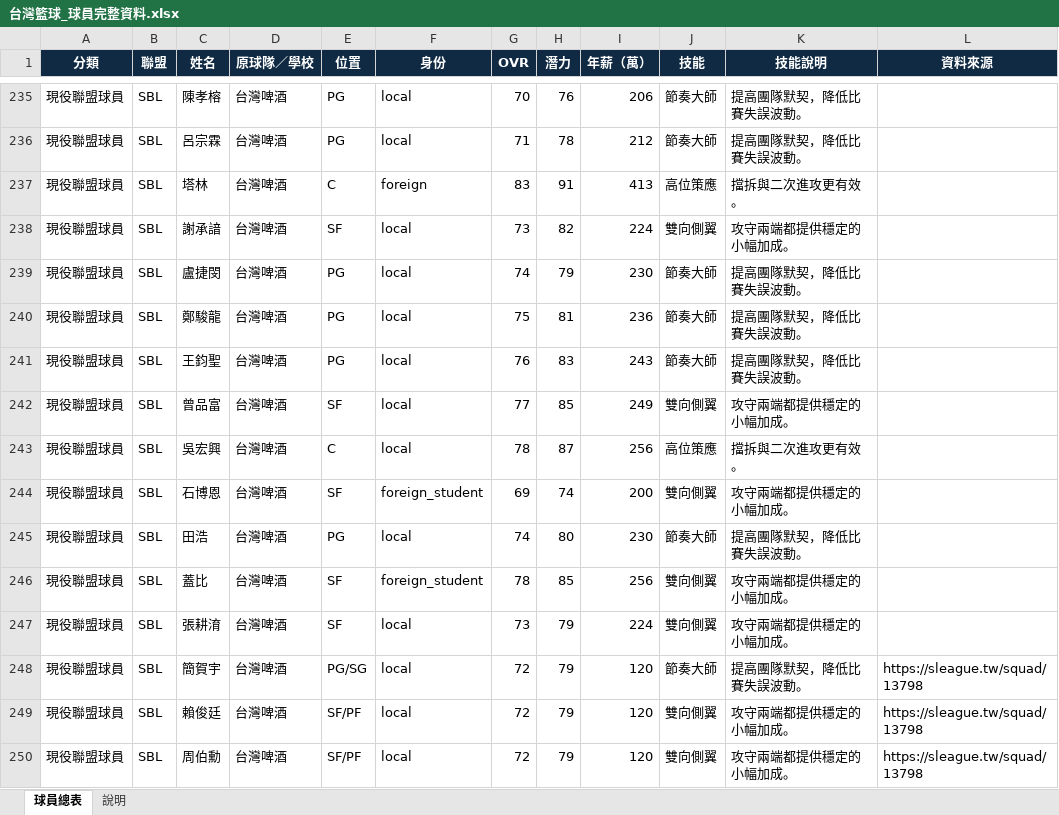
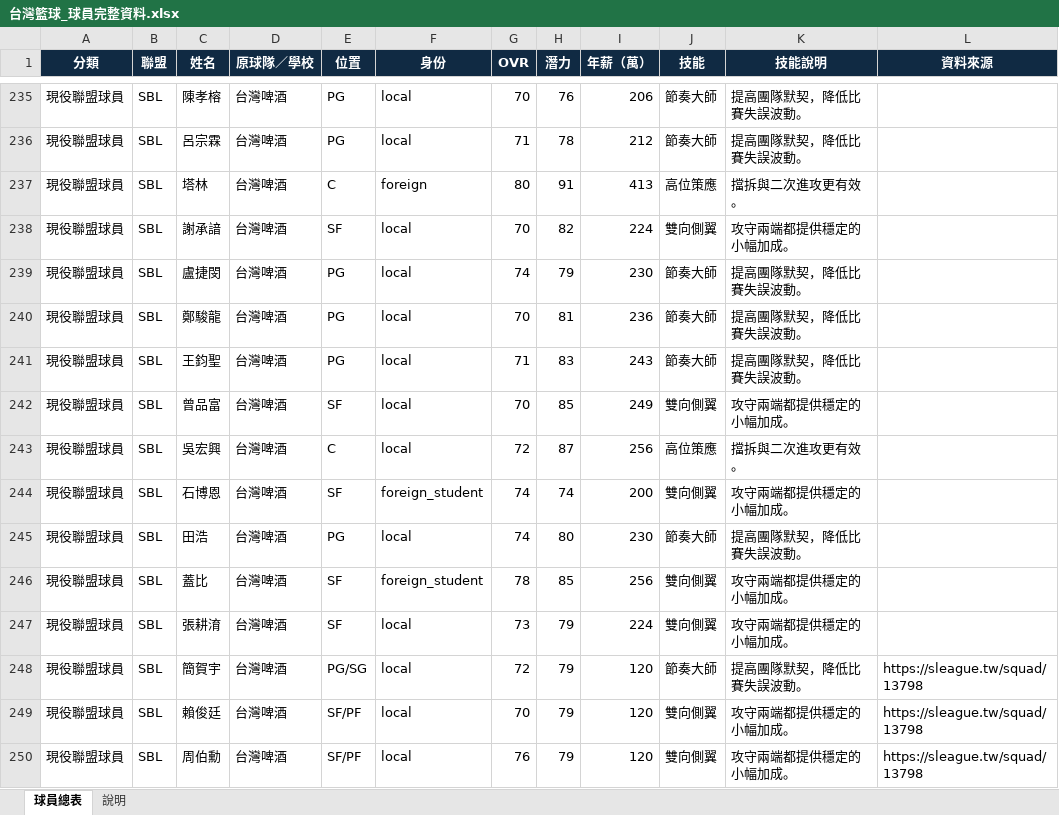
Before and after one commit to eve1995927-svg/basketballtw, an Excel workbook: 台灣籃球_球員完整資料.xlsx, sheet 球員總表, drawn as a sheet; only a part is shown, gaps mark what is left out; values as stored, in another font and other column widths than the file's, no borders; conditional formats and table styles not drawn; the diff covers the shown part only; the diff names each change by its address in the sheet, - before the commit and + after, or states it on an @@ line.

Commit message:
Sync player ratings from updated spreadsheet

```diff
--- a/台灣籃球_球員完整資料.xlsx (sheet 球員總表)
+++ b/台灣籃球_球員完整資料.xlsx (sheet 球員總表)
-G237 (OVR): 83
+G237 (OVR): 80
-G238 (OVR): 73
+G238 (OVR): 70
-G240 (OVR): 75
+G240 (OVR): 70
-G241 (OVR): 76
+G241 (OVR): 71
-G242 (OVR): 77
+G242 (OVR): 70
-G243 (OVR): 78
+G243 (OVR): 72
-G244 (OVR): 69
+G244 (OVR): 74
-G249 (OVR): 72
+G249 (OVR): 70
-G250 (OVR): 72
+G250 (OVR): 76
```
Also changed, not shown: 93 edited cells elsewhere in this sheet, 6 other files.
